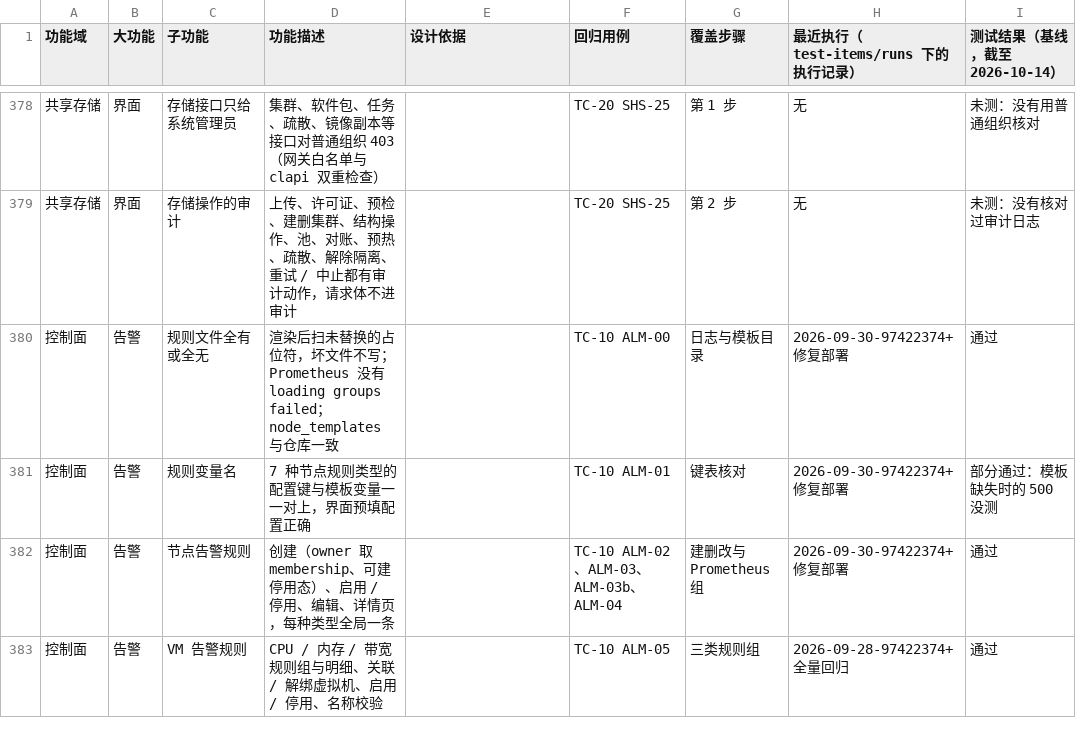
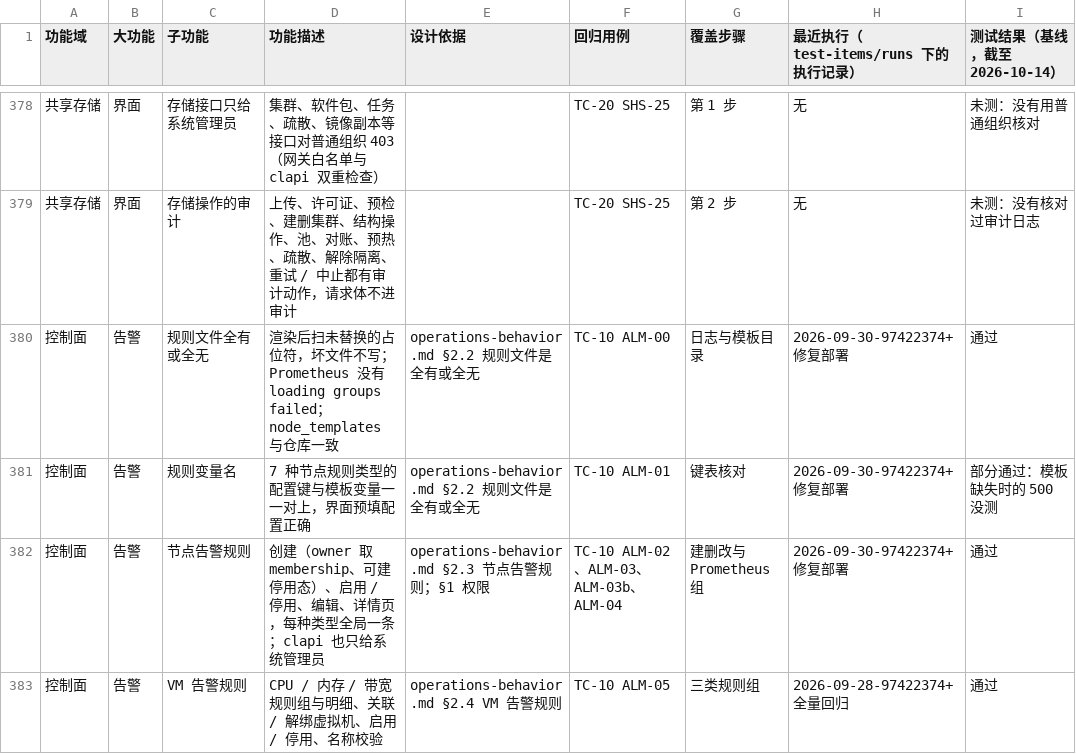
Before and after one commit to threen134/cloudland, a CSV file: test-items/回归功能追踪.csv, drawn as a sheet; only a part is shown, gaps mark what is left out; the diff covers the shown part only.

```diff
--- a/test-items/回归功能追踪.csv
+++ b/test-items/回归功能追踪.csv
@@ -379,5 +379,5 @@
 共享存储,界面,存储操作的审计,上传、许可证、预检、建删集群、结构操作、池、对账、预热、疏散、解除隔离、重试 / 中止都有审计动作，请求体不进审计,,TC-20 SHS-25,第 2 步,无,未测：没有核对过审计日志
-控制面,告警,规则文件全有或全无,渲染后扫未替换的占位符，坏文件不写；Prometheus 没有 loading groups failed；node_templates 与仓库一致,,TC-10 ALM-00,日志与模板目录,2026-09-30-97422374+修复部署,通过
-控制面,告警,规则变量名,7 种节点规则类型的配置键与模板变量一一对上，界面预填配置正确,,TC-10 ALM-01,键表核对,2026-09-30-97422374+修复部署,部分通过：模板缺失时的 500 没测
-控制面,告警,节点告警规则,创建（owner 取 membership、可建停用态）、启用 / 停用、编辑、详情页，每种类型全局一条,,TC-10 ALM-02、ALM-03、ALM-03b、ALM-04,建删改与 Prometheus 组,2026-09-30-97422374+修复部署,通过
-控制面,告警,VM 告警规则,CPU / 内存 / 带宽规则组与明细、关联 / 解绑虚拟机、启用 / 停用、名称校验,,TC-10 ALM-05,三类规则组,2026-09-28-97422374+全量回归,通过
+控制面,告警,规则文件全有或全无,渲染后扫未替换的占位符，坏文件不写；Prometheus 没有 loading groups failed；node_templates 与仓库一致,operations-behavior.md §2.2 规则文件是全有或全无,TC-10 ALM-00,日志与模板目录,2026-09-30-97422374+修复部署,通过
+控制面,告警,规则变量名,7 种节点规则类型的配置键与模板变量一一对上，界面预填配置正确,operations-behavior.md §2.2 规则文件是全有或全无,TC-10 ALM-01,键表核对,2026-09-30-97422374+修复部署,部分通过：模板缺失时的 500 没测
+控制面,告警,节点告警规则,创建（owner 取 membership、可建停用态）、启用 / 停用、编辑、详情页，每种类型全局一条；clapi 也只给系统管理员,operations-behavior.md §2.3 节点告警规则；§1 权限,TC-10 ALM-02、ALM-03、ALM-03b、ALM-04,建删改与 Prometheus 组,2026-09-30-97422374+修复部署,通过
+控制面,告警,VM 告警规则,CPU / 内存 / 带宽规则组与明细、关联 / 解绑虚拟机、启用 / 停用、名称校验,operations-behavior.md §2.4 VM 告警规则,TC-10 ALM-05,三类规则组,2026-09-28-97422374+全量回归,通过
```
Also changed, not shown: 3 added rows and 31 edited cells elsewhere in this file, 9 other files.
